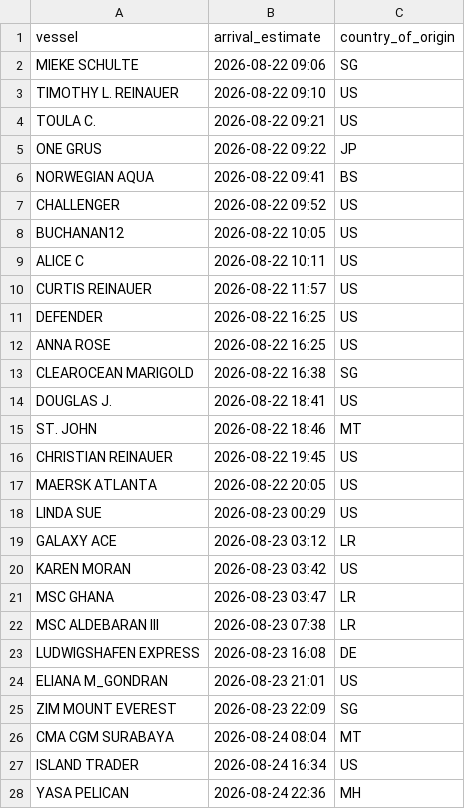
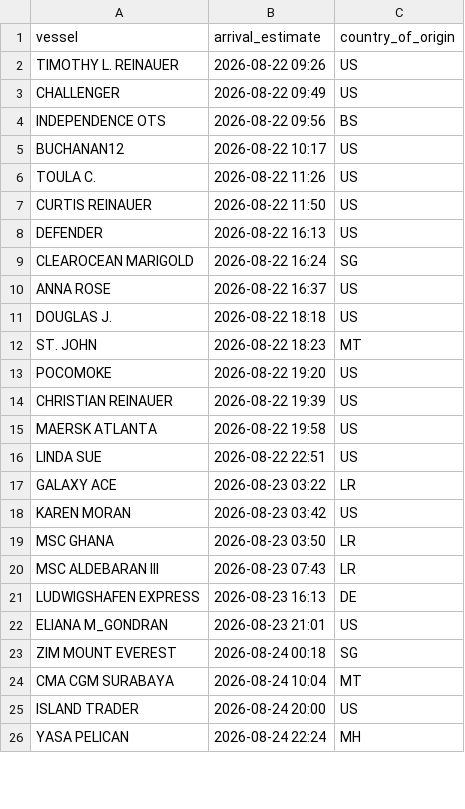
Before and after one commit to natalierjonas/FOC_NYC, a CSV file: ships_estimates_fixed.csv, drawn as a sheet; only a part is shown; the diff covers the shown part only.

```diff
--- a/ships_estimates_fixed.csv
+++ b/ships_estimates_fixed.csv
@@ -1,28 +1,26 @@
 vessel,arrival_estimate,country_of_origin
-MIEKE SCHULTE,2026-08-22 09:06,SG
-TIMOTHY L. REINAUER,2026-08-22 09:10,US
-TOULA C.,2026-08-22 09:21,US
-ONE GRUS,2026-08-22 09:22,JP
-NORWEGIAN AQUA,2026-08-22 09:41,BS
-CHALLENGER,2026-08-22 09:52,US
-BUCHANAN12,2026-08-22 10:05,US
-ALICE C,2026-08-22 10:11,US
-CURTIS REINAUER,2026-08-22 11:57,US
-DEFENDER,2026-08-22 16:25,US
-ANNA ROSE,2026-08-22 16:25,US
-CLEAROCEAN MARIGOLD,2026-08-22 16:38,SG
-DOUGLAS J.,2026-08-22 18:41,US
-ST. JOHN,2026-08-22 18:46,MT
-CHRISTIAN REINAUER,2026-08-22 19:45,US
-MAERSK ATLANTA,2026-08-22 20:05,US
-LINDA SUE,2026-08-23 00:29,US
-GALAXY ACE,2026-08-23 03:12,LR
+TIMOTHY L. REINAUER,2026-08-22 09:26,US
+CHALLENGER,2026-08-22 09:49,US
+INDEPENDENCE OTS,2026-08-22 09:56,BS
+BUCHANAN12,2026-08-22 10:17,US
+TOULA C.,2026-08-22 11:26,US
+CURTIS REINAUER,2026-08-22 11:50,US
+DEFENDER,2026-08-22 16:13,US
+CLEAROCEAN MARIGOLD,2026-08-22 16:24,SG
+ANNA ROSE,2026-08-22 16:37,US
+DOUGLAS J.,2026-08-22 18:18,US
+ST. JOHN,2026-08-22 18:23,MT
+POCOMOKE,2026-08-22 19:20,US
+CHRISTIAN REINAUER,2026-08-22 19:39,US
+MAERSK ATLANTA,2026-08-22 19:58,US
+LINDA SUE,2026-08-22 22:51,US
+GALAXY ACE,2026-08-23 03:22,LR
 KAREN MORAN,2026-08-23 03:42,US
-MSC GHANA,2026-08-23 03:47,LR
-MSC ALDEBARAN III,2026-08-23 07:38,LR
-LUDWIGSHAFEN EXPRESS,2026-08-23 16:08,DE
+MSC GHANA,2026-08-23 03:50,LR
+MSC ALDEBARAN III,2026-08-23 07:43,LR
+LUDWIGSHAFEN EXPRESS,2026-08-23 16:13,DE
 ELIANA M_GONDRAN,2026-08-23 21:01,US
-ZIM MOUNT EVEREST,2026-08-23 22:09,SG
-CMA CGM SURABAYA,2026-08-24 08:04,MT
-ISLAND TRADER,2026-08-24 16:34,US
-YASA PELICAN,2026-08-24 22:36,MH
+ZIM MOUNT EVEREST,2026-08-24 00:18,SG
+CMA CGM SURABAYA,2026-08-24 10:04,MT
+ISLAND TRADER,2026-08-24 20:00,US
+YASA PELICAN,2026-08-24 22:24,MH
```
Also changed, not shown: 2 added rows, 4 removed rows and 25 edited cells elsewhere in this file, filtered_ships.csv.
